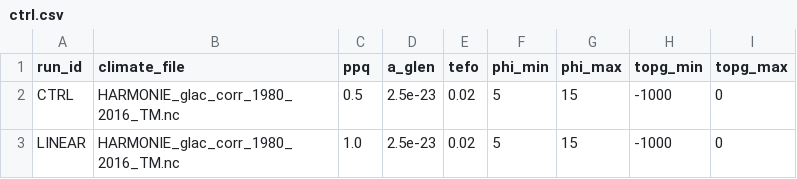
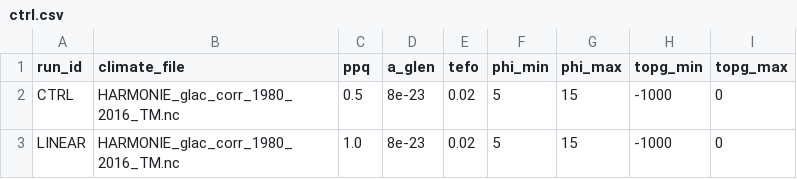
Before and after one commit to Tolly14/PISM_Iceland, a CSV file: uncertainty_quantification/ctrl.csv, drawn as a sheet.

```diff
--- a/uncertainty_quantification/ctrl.csv
+++ b/uncertainty_quantification/ctrl.csv
@@ -1,3 +1,3 @@
 run_id,climate_file,ppq,a_glen,tefo,phi_min,phi_max,topg_min,topg_max
-CTRL,HARMONIE_glac_corr_1980_2016_TM.nc,0.5,2.5e-23,0.02,5,15,-1000,0
-LINEAR,HARMONIE_glac_corr_1980_2016_TM.nc,1.0,2.5e-23,0.02,5,15,-1000,0
+CTRL,HARMONIE_glac_corr_1980_2016_TM.nc,0.5,8e-23,0.02,5,15,-1000,0
+LINEAR,HARMONIE_glac_corr_1980_2016_TM.nc,1.0,8e-23,0.02,5,15,-1000,0
```
Also changed, not shown: 1 other file.
